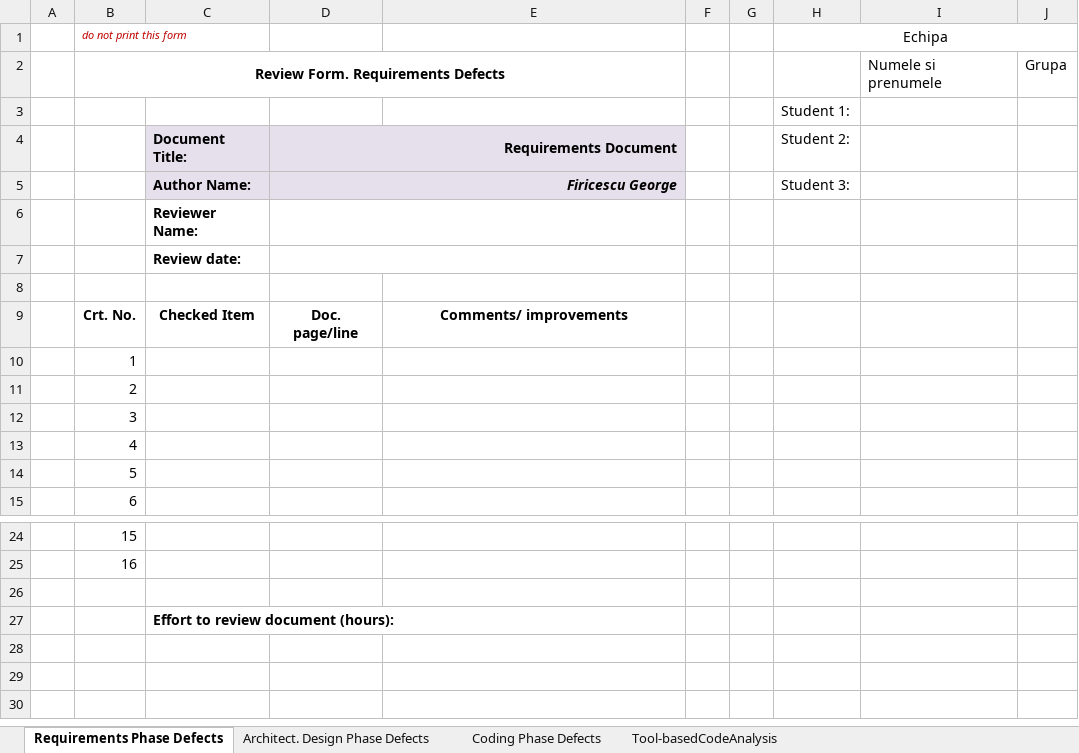
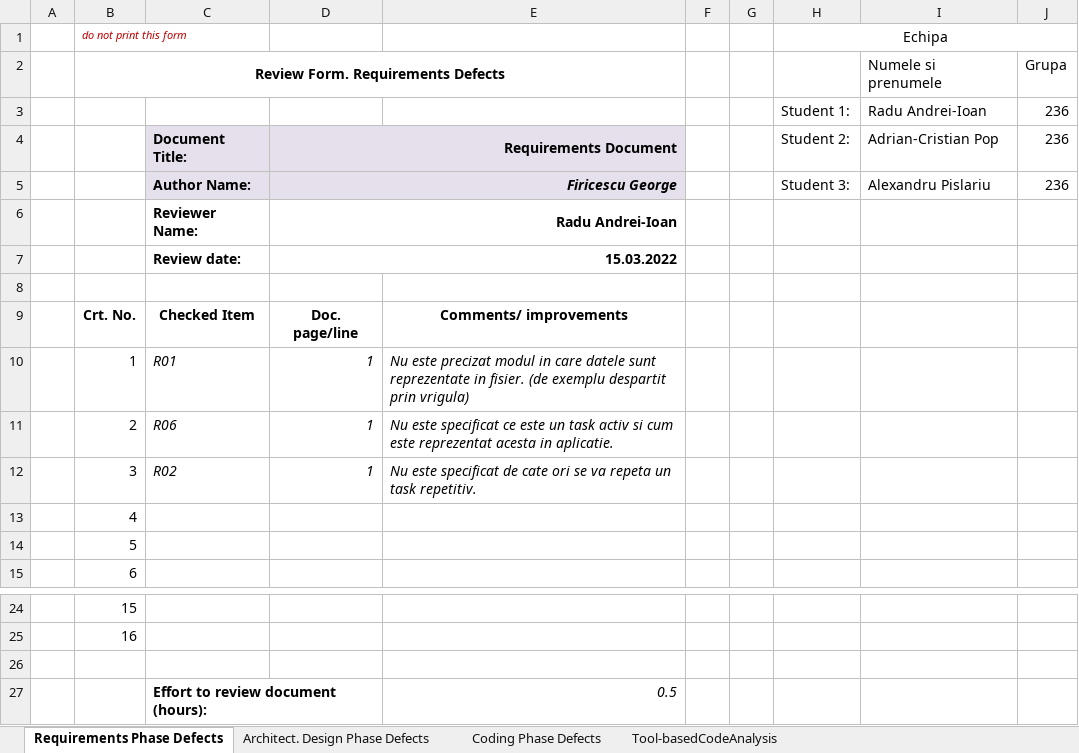
Before and after one commit to AlexandruPislariu/VVSS-Tasks, an Excel workbook: Docs/Lab01/Lab01_ReviewReport.xlsx, sheet Requirements Phase Defects, drawn as a sheet; only a part is shown, gaps mark what is left out; values as stored, in another font and other column widths than the file's, no borders; removed rows and columns are numbered as before the commit, all else as after; the diff names each change by its address in the sheet, - before the commit and + after, or states it on an @@ line.

```diff
--- a/Docs/Lab01/Lab01_ReviewReport.xlsx (sheet Requirements Phase Defects)
+++ b/Docs/Lab01/Lab01_ReviewReport.xlsx (sheet Requirements Phase Defects)
-row 3:  |  |  |  |  |  |  | Student 1:
+row 3:  |  |  |  |  |  |  | Student 1: | Radu Andrei-Ioan | 236
-I4: (empty)
+I4: Adrian-Cristian Pop
-J4:J5: (empty)
+J4:J5: 236
-I5: (empty)
+I5: Alexandru Pislariu
-D6: (empty)
+D6: Radu Andrei-Ioan
-D7: (empty)
+D7: 15.03.2022
-C10: (empty)
+C10: R01
-D10:D12: (empty)
+D10:D12: 1
-E10: (empty)
+E10: Nu este precizat modul in care datele sunt reprezentate in fisier. (de exemplu despartit prin vrigula)
-C11: (empty)
+C11: R06
-E11: (empty)
+E11: Nu este specificat ce este un task activ si cum este reprezentat acesta in aplicatie.
-C12: (empty)
+C12: R02
-E12: (empty)
+E12: Nu este specificat de cate ori se va repeta un task repetitiv.
-E27: (empty)
+E27: 0.5
```
Also changed, not shown: sheet Tool-basedCodeAnalysis, sheet Architect. Design Phase Defects, sheet Coding Phase Defects, 13 other files.
